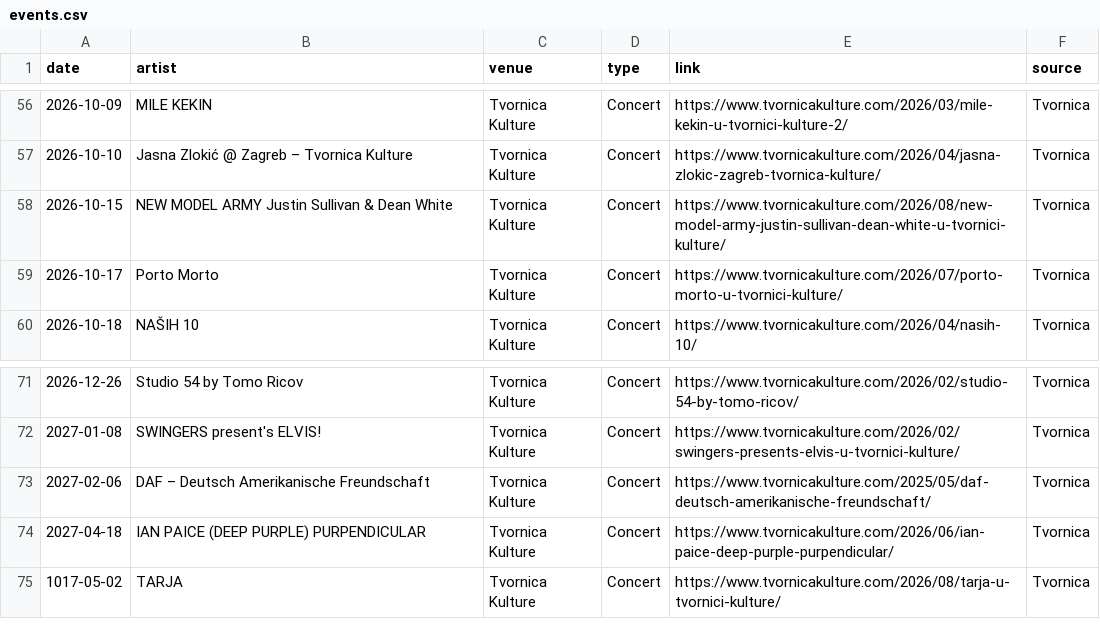
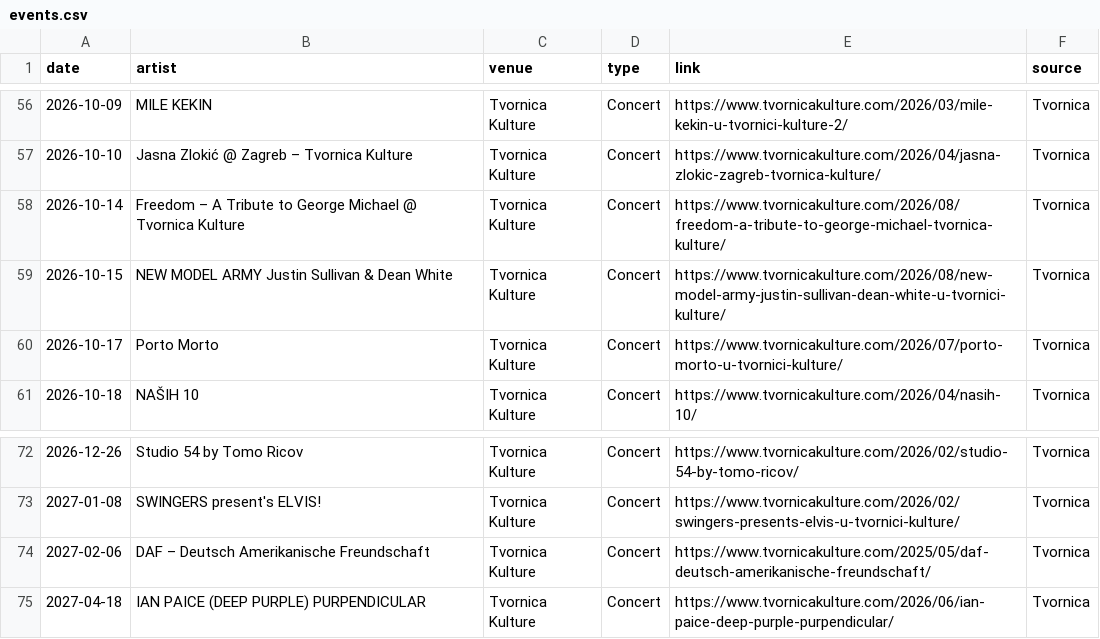
Before and after one commit to Marcellus12/zg_concerts, a CSV file: events.csv, drawn as a sheet; only a part is shown, gaps mark what is left out.

```diff
--- a/events.csv
+++ b/events.csv
@@ -57,2 +57,3 @@
 2026-10-10,Jasna Zlokić @ Zagreb – Tvornica Kulture,Tvornica Kulture,Concert,https://www.tvornicakulture.com/2026/04/jasna-zlokic-zagreb-tvornica-kulture/,Tvornica
+2026-10-14,Freedom – A Tribute to George Michael @ Tvornica Kulture,Tvornica Kulture,Concert,https://www.tvornicakulture.com/2026/08/freedom-a-tribute-to-george-michael-tvornica-kulture/,Tvornica
 2026-10-15,NEW MODEL ARMY Justin Sullivan & Dean White,Tvornica Kulture,Concert,https://www.tvornicakulture.com/2026/08/new-model-army-justin-sullivan-dean-white-u-tvornici-kulture/,Tvornica
@@ -74,2 +75 @@
 2027-04-18,IAN PAICE (DEEP PURPLE) PURPENDICULAR,Tvornica Kulture,Concert,https://www.tvornicakulture.com/2026/06/ian-paice-deep-purple-purpendicular/,Tvornica
-1017-05-02,TARJA,Tvornica Kulture,Concert,https://www.tvornicakulture.com/2026/08/tarja-u-tvornici-kulture/,Tvornica
```
Also changed, not shown: 2 other files.
